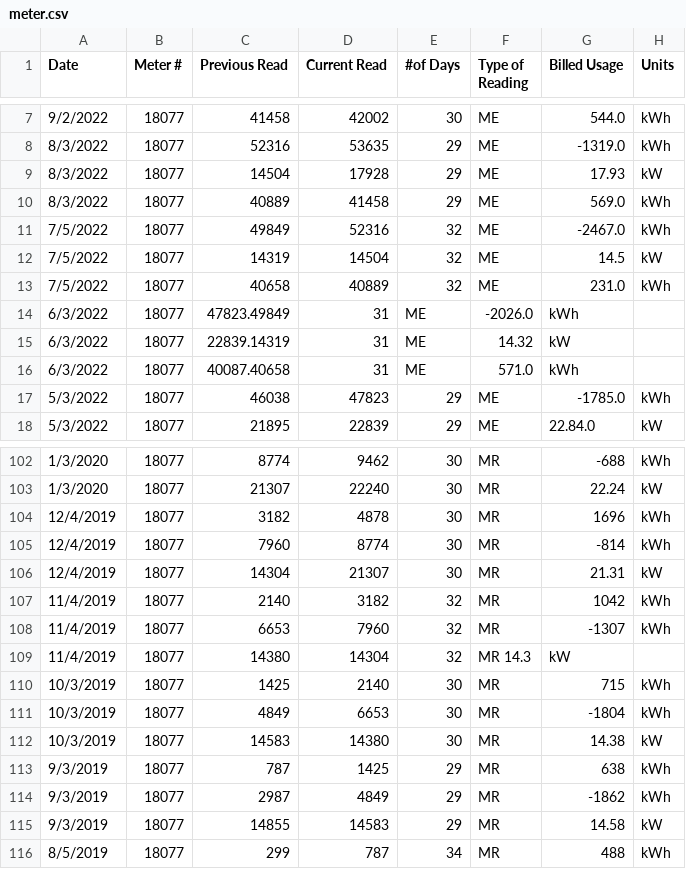
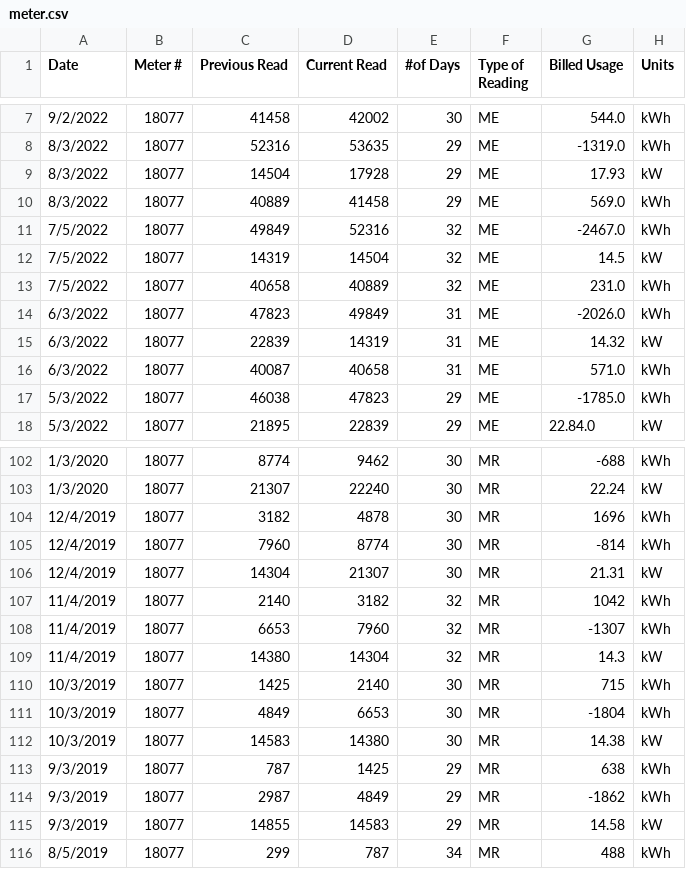
Before and after one commit to TheSupremeToast/Datafest2022-DataSoup, a CSV file: input/meter.csv, drawn as a sheet; only a part is shown, gaps mark what is left out.

```diff
--- a/input/meter.csv
+++ b/input/meter.csv
@@ -13,5 +13,5 @@ Date,Meter #,Previous Read,Current Read,#of Days,Type of Reading,Billed Usage,Un
 7/5/2022,18077,40658,40889,32,ME,231.0,kWh
-6/3/2022,18077,47823.49849,31,ME,-2026.0,kWh
-6/3/2022,18077,22839.14319,31,ME,14.32,kW
-6/3/2022,18077,40087.40658,31,ME,571.0,kWh
+6/3/2022,18077,47823,49849,31,ME,-2026.0,kWh
+6/3/2022,18077,22839,14319,31,ME,14.32,kW
+6/3/2022,18077,40087,40658,31,ME,571.0,kWh
 5/3/2022,18077,46038,47823,29,ME,-1785.0,kWh
@@ -108,3 +108,3 @@ Date,Meter #,Previous Read,Current Read,#of Days,Type of Reading,Billed Usage,Un
 11/4/2019,18077,6653,7960,32,MR,-1307,kWh
-11/4/2019,18077,14380,14304,32,MR	14.3,kW
+11/4/2019,18077,14380,14304,32,MR,14.3,kW
 10/3/2019,18077,1425,2140,30,MR,715,kWh
```
Also changed, not shown: input/daily.csv, 2 other files.
